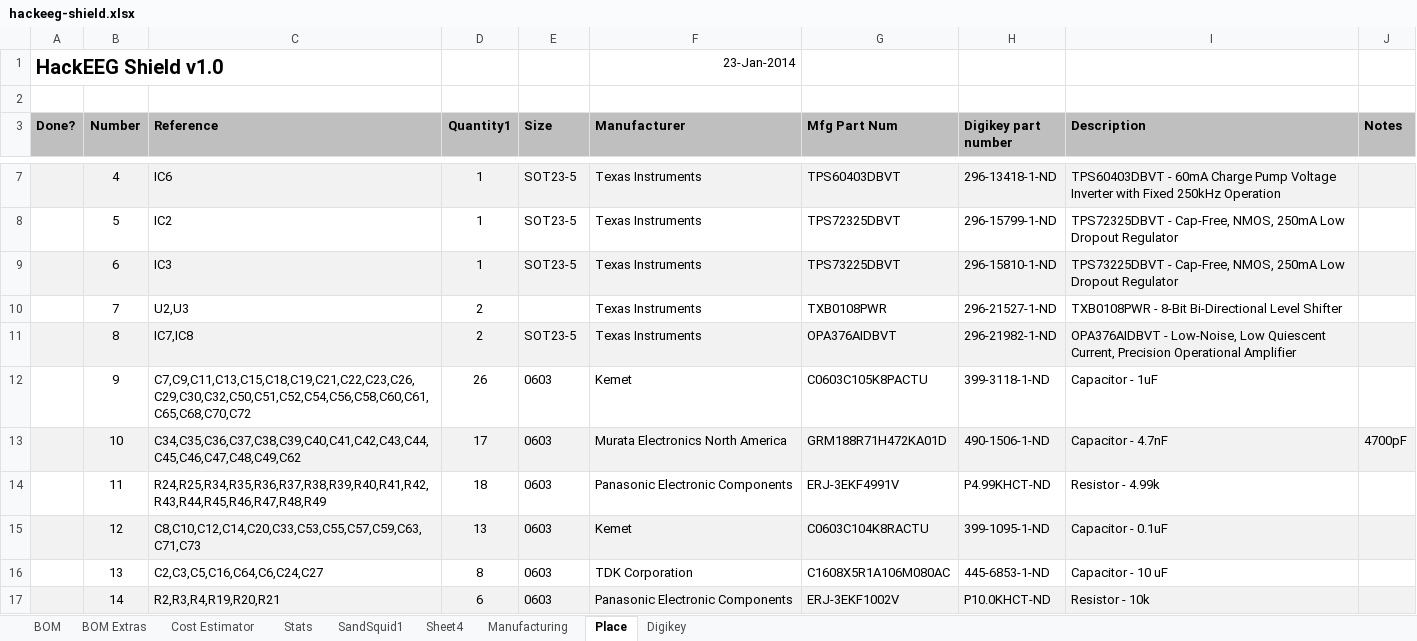
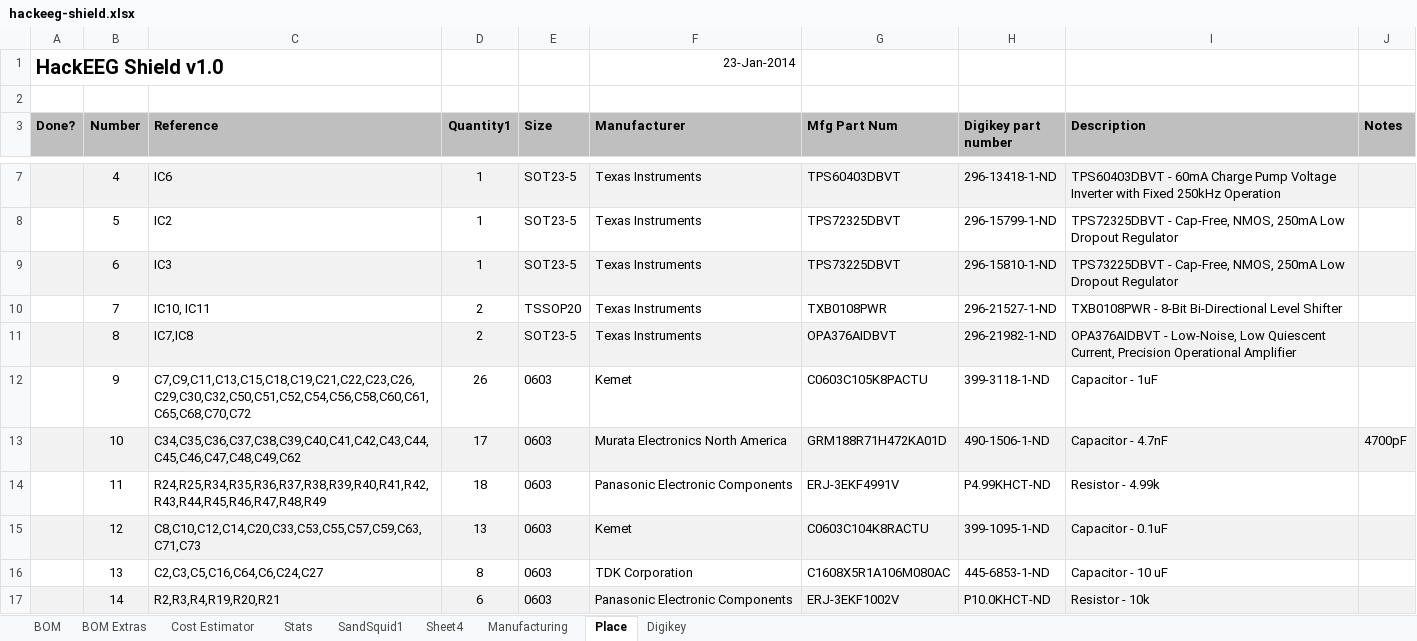
Before and after one commit to starcat-io/hackeeg-shield, an Excel workbook: cam/hackeeg-shield.xlsx, sheet Place, drawn as a sheet; only a part is shown, gaps mark what is left out; values as stored, in another font and other column widths than the file's, no borders; the diff names each change by its address in the sheet, - before the commit and + after, or states it on an @@ line.

Commit message:
updated IC10,11 names and package TSSOP20 on place sheet

```diff
--- a/cam/hackeeg-shield.xlsx (sheet Place)
+++ b/cam/hackeeg-shield.xlsx (sheet Place)
-C10 (Reference): U2,U3
+C10 (Reference): IC10, IC11
-E10 (Size): (empty)
+E10 (Size): TSSOP20
```
Also changed, not shown: sheet BOM.
